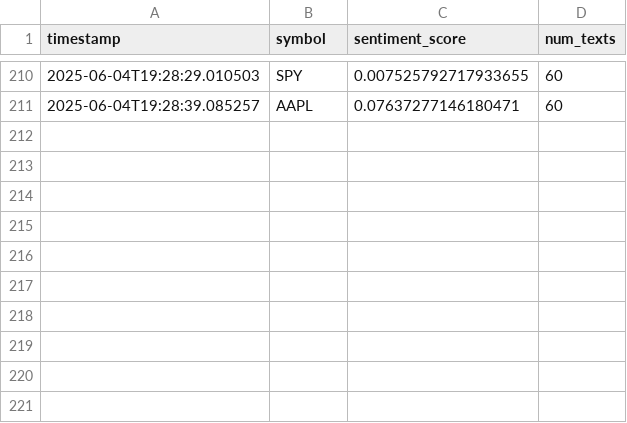
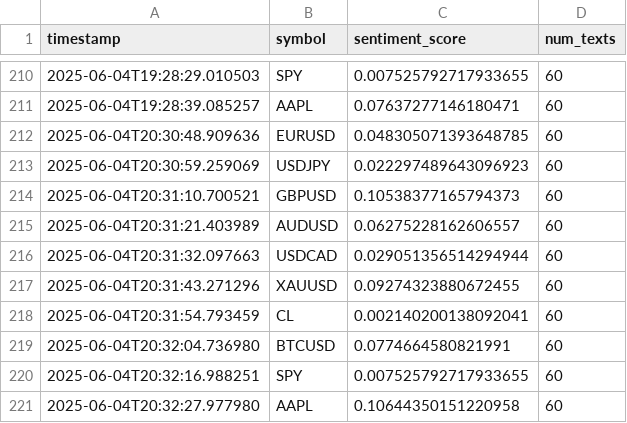
Before and after one commit to Elhashino/seed_Elhashino_sentiment, a CSV file: sentiment_scores.csv, drawn as a sheet; only a part is shown, gaps mark what is left out.

```diff
--- a/sentiment_scores.csv
+++ b/sentiment_scores.csv
@@ -211 +211,11 @@ timestamp,symbol,sentiment_score,num_texts
 2025-06-04T19:28:39.085257,AAPL,0.07637277146180471,60
+2025-06-04T20:30:48.909636,EURUSD,0.048305071393648785,60
+2025-06-04T20:30:59.259069,USDJPY,0.022297489643096923,60
+2025-06-04T20:31:10.700521,GBPUSD,0.10538377165794373,60
+2025-06-04T20:31:21.403989,AUDUSD,0.06275228162606557,60
+2025-06-04T20:31:32.097663,USDCAD,0.029051356514294944,60
+2025-06-04T20:31:43.271296,XAUUSD,0.09274323880672455,60
+2025-06-04T20:31:54.793459,CL,0.002140200138092041,60
+2025-06-04T20:32:04.736980,BTCUSD,0.0774664580821991,60
+2025-06-04T20:32:16.988251,SPY,0.007525792717933655,60
+2025-06-04T20:32:27.977980,AAPL,0.10644350151220958,60
```
